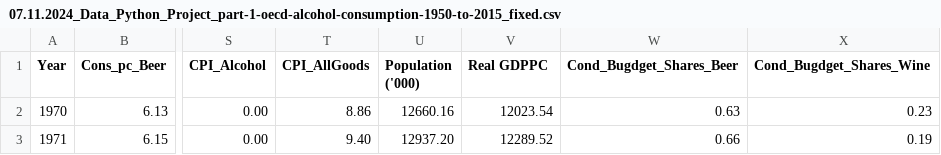
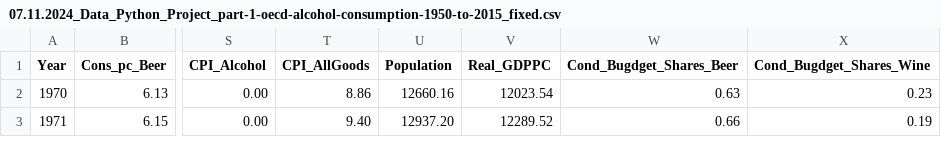
Before and after one commit to sshi24/EEMP2024_group_project_EWSS, a CSV file: Data/07.11.2024_Data_Python_Project_part-1-oecd-alcohol-consumption-1950-to-2015_fixed.csv, drawn as a sheet; only a part is shown, gaps mark what is left out; the diff names each change by its address in the sheet, - before the commit and + after, or states it on an @@ line.

Commit message:
Update 07.11.2024_Data_Python_Project_part-1-oecd-alcohol-consumption-1950-to-2015_fixed.csv

```diff
--- a/Data/07.11.2024_Data_Python_Project_part-1-oecd-alcohol-consumption-1950-to-2015_fixed.csv
+++ b/Data/07.11.2024_Data_Python_Project_part-1-oecd-alcohol-consumption-1950-to-2015_fixed.csv
-U1: Population ('000)
+U1: Population
-V1: Real GDPPC
+V1: Real_GDPPC
```
